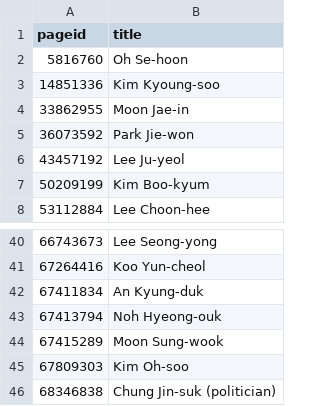
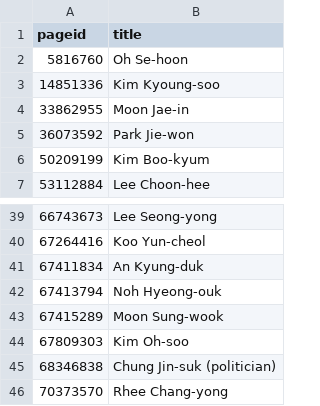
Before and after one commit to every-politician-scrapers/south-korea-ministers, a CSV file: enwiki/index.csv, drawn as a sheet; only a part is shown, gaps mark what is left out; removed rows and columns are numbered as before the commit, all else as after; the diff names each change by its address in the sheet, - before the commit and + after, or states it on an @@ line.

```diff
--- a/enwiki/index.csv
+++ b/enwiki/index.csv
-row 6: 43457192 | Lee Ju-yeol
+row 46: 70373570 | Rhee Chang-yong
```
Also changed, not shown: 3 other files.
